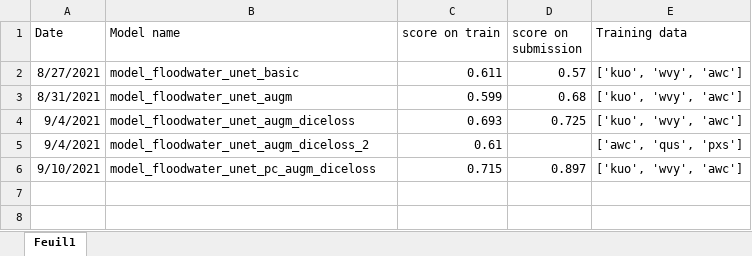
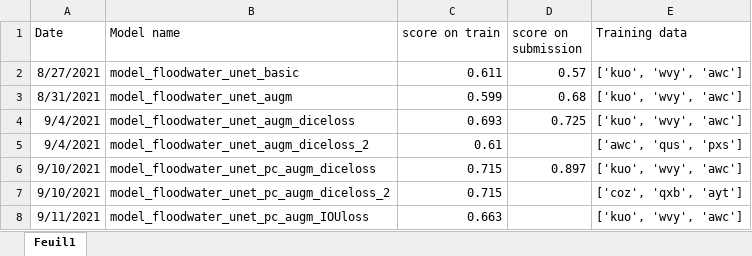
Before and after one commit to max-lutz/floodwater_competition, an Excel workbook: results.xlsx, sheet Feuil1, drawn as a sheet; values as stored, in another font and other column widths than the file's, no borders; the diff names each change by its address in the sheet, - before the commit and + after, or states it on an @@ line.

Commit message:
testing a new model

```diff
--- a/results.xlsx (sheet Feuil1)
+++ b/results.xlsx (sheet Feuil1)
+row 7: 9/10/2021 | model_floodwater_unet_pc_augm_diceloss_2 | 0.715 |  | ['coz', 'qxb', 'ayt']
+row 8: 9/11/2021 | model_floodwater_unet_pc_augm_IOUloss | 0.663 |  | ['kuo', 'wvy', 'awc']
```
Also changed, not shown: 1 other file.
